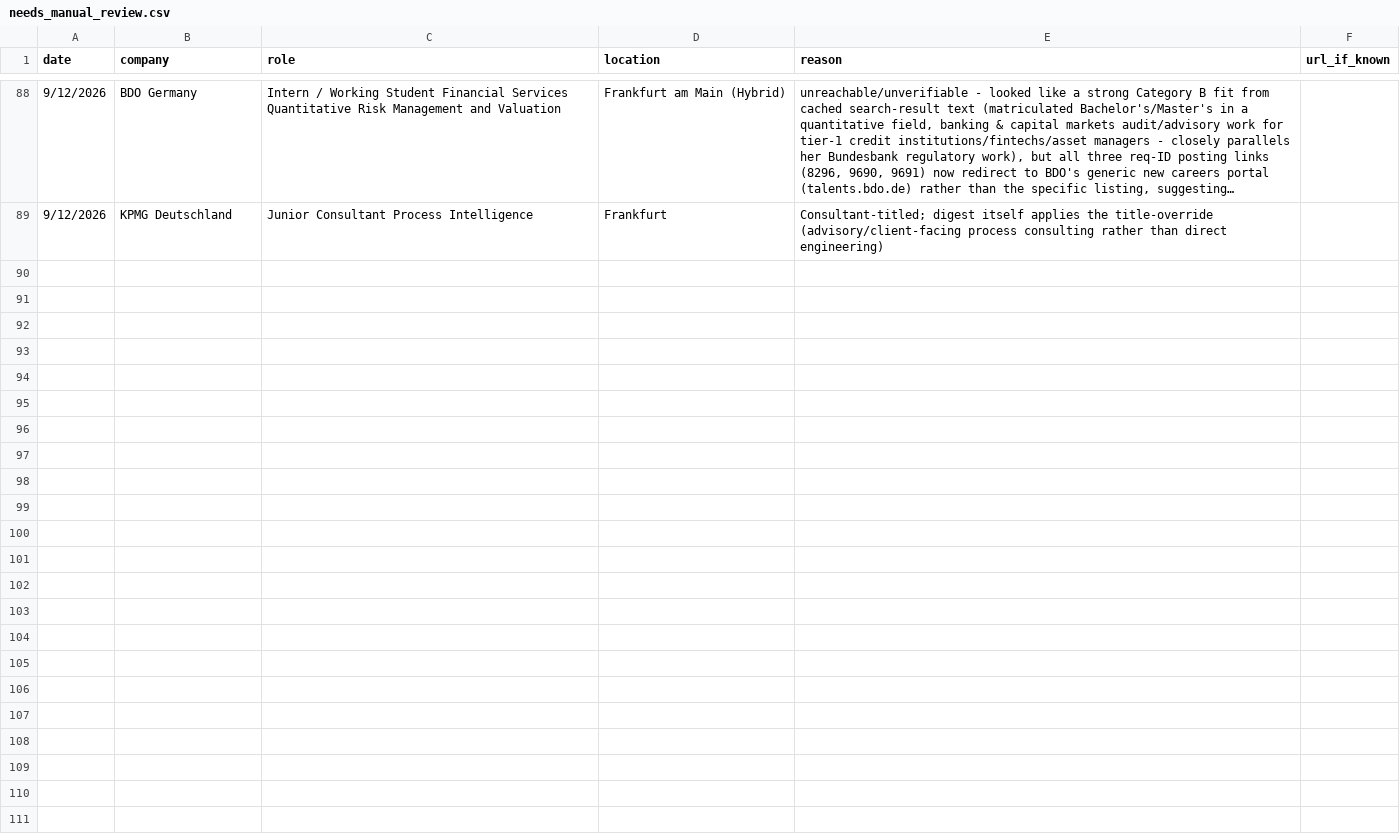
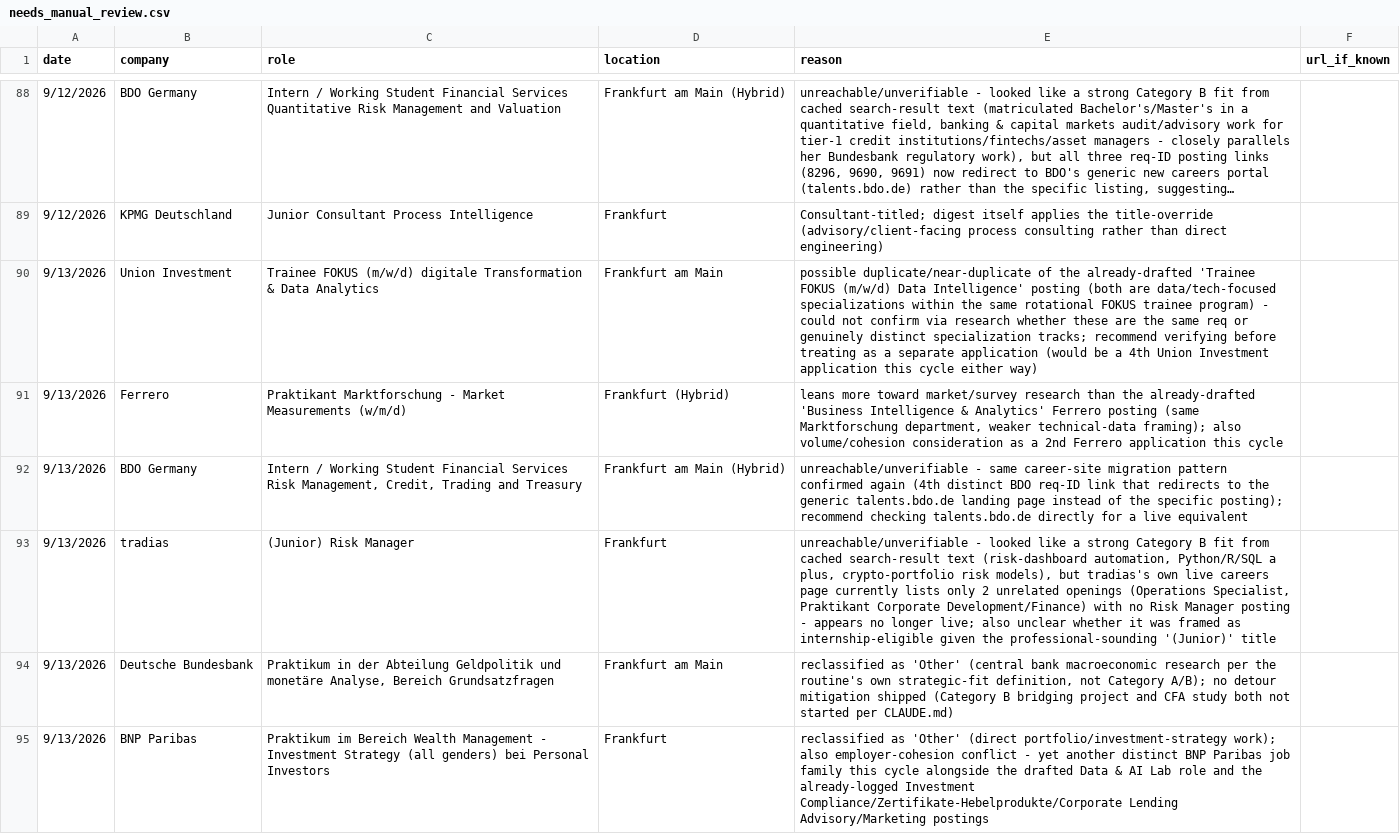
Before and after one commit to LorenaOrtizSolana/ai-job-search-1, a CSV file: job_scraper/needs_manual_review.csv, drawn as a sheet; only a part is shown, gaps mark what is left out; long unchanged cells end in …; the diff names each change by its address in the sheet, - before the commit and + after, or states it on an @@ line.

```diff
--- a/job_scraper/needs_manual_review.csv
+++ b/job_scraper/needs_manual_review.csv
+row 90: 9/13/2026 | Union Investment | Trainee FOKUS (m/w/d) digitale Transformation & Data Analytics | Frankfurt am Main | possible duplicate/near-duplicate of the already-drafted 'Trainee FOKUS (m/w/d) Data Intelligence' posting (both are data/tech-focused specializations within the same rotational FOKUS trainee program) - could not confirm via research whether these are the same req or genuinely distinct specialization tracks; recommend verifying before treating as a separate application (would be a 4th Union Investment application this cycle either way)
+row 91: 9/13/2026 | Ferrero | Praktikant Marktforschung - Market Measurements (w/m/d) | Frankfurt (Hybrid) | leans more toward market/survey research than the already-drafted 'Business Intelligence & Analytics' Ferrero posting (same Marktforschung department, weaker technical-data framing); also volume/cohesion consideration as a 2nd Ferrero application this cycle
+row 92: 9/13/2026 | BDO Germany | Intern / Working Student Financial Services Risk Management, Credit, Trading and Treasury | Frankfurt am Main (Hybrid) | unreachable/unverifiable - same career-site migration pattern confirmed again (4th distinct BDO req-ID link that redirects to the generic talents.bdo.de landing page instead of the specific posting); recommend checking talents.bdo.de directly for a live equivalent
+row 93: 9/13/2026 | tradias | (Junior) Risk Manager | Frankfurt | unreachable/unverifiable - looked like a strong Category B fit from cached search-result text (risk-dashboard automation, Python/R/SQL a plus, crypto-portfolio risk models), but tradias's own live careers page currently lists only 2 unrelated openings (Operations Specialist, Praktikant Corporate Development/Finance) with no Risk Manager posting - appears no longer live; also unclear whether it was framed as internship-eligible given the professional-sounding '(Junior)' title
+row 94: 9/13/2026 | Deutsche Bundesbank | Praktikum in der Abteilung Geldpolitik und monetäre Analyse, Bereich Grundsatzfragen | Frankfurt am Main | reclassified as 'Other' (central bank macroeconomic research per the routine's own strategic-fit definition, not Category A/B); no detour mitigation shipped (Category B bridging project and CFA study both not started per CLAUDE.md)
+row 95: 9/13/2026 | BNP Paribas | Praktikum im Bereich Wealth Management - Investment Strategy (all genders) bei Personal Investors | Frankfurt | reclassified as 'Other' (direct portfolio/investment-strategy work); also employer-cohesion conflict - yet another distinct BNP Paribas job family this cycle alongside the drafted Data & AI Lab role and the already-logged Investment Compliance/Zertifikate-Hebelprodukte/Corporate Lending Advisory/Marketing postings
```
